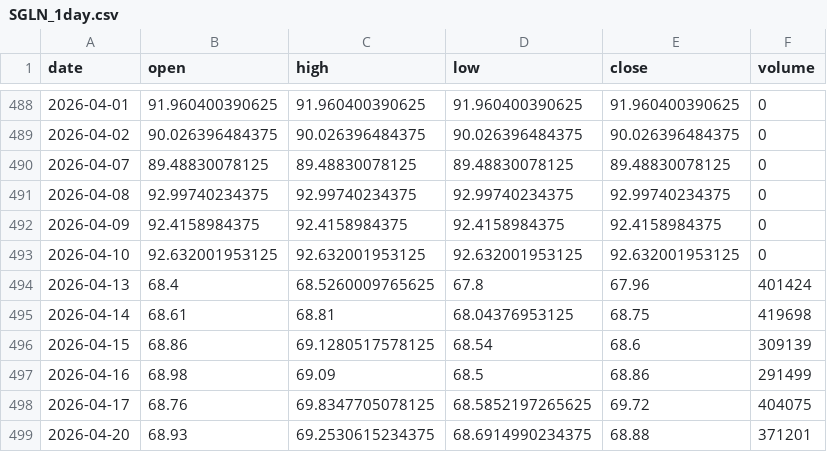
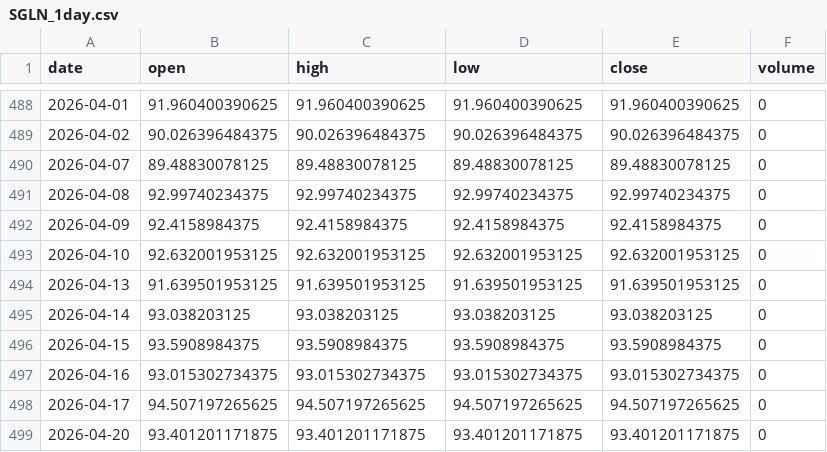
Before and after one commit to grahamgourlay-prog/Fortress2026, a CSV file: chart-pipeline/portfolio_data/SGLN_1day.csv, drawn as a sheet; only a part is shown, gaps mark what is left out; the diff covers the shown part only.

Commit message:
chore: scheduled chart refresh 2026-05-05 UTC

```diff
--- a/chart-pipeline/portfolio_data/SGLN_1day.csv
+++ b/chart-pipeline/portfolio_data/SGLN_1day.csv
@@ -493,7 +493,7 @@ date,open,high,low,close,volume
 2026-04-10,92.632001953125,92.632001953125,92.632001953125,92.632001953125,0
-2026-04-13,68.4,68.5260009765625,67.8,67.96,401424
-2026-04-14,68.61,68.81,68.04376953125,68.75,419698
-2026-04-15,68.86,69.1280517578125,68.54,68.6,309139
-2026-04-16,68.98,69.09,68.5,68.86,291499
-2026-04-17,68.76,69.8347705078125,68.5852197265625,69.72,404075
-2026-04-20,68.93,69.2530615234375,68.6914990234375,68.88,371201
+2026-04-13,91.639501953125,91.639501953125,91.639501953125,91.639501953125,0
+2026-04-14,93.038203125,93.038203125,93.038203125,93.038203125,0
+2026-04-15,93.5908984375,93.5908984375,93.5908984375,93.5908984375,0
+2026-04-16,93.015302734375,93.015302734375,93.015302734375,93.015302734375,0
+2026-04-17,94.507197265625,94.507197265625,94.507197265625,94.507197265625,0
+2026-04-20,93.401201171875,93.401201171875,93.401201171875,93.401201171875,0
```
Also changed, not shown: 20 edited cells elsewhere in this file, chart-pipeline/portfolio_data/IEUX_1day.csv, chart-pipeline/portfolio_data/IEUX_1week.csv, 5 other files.
